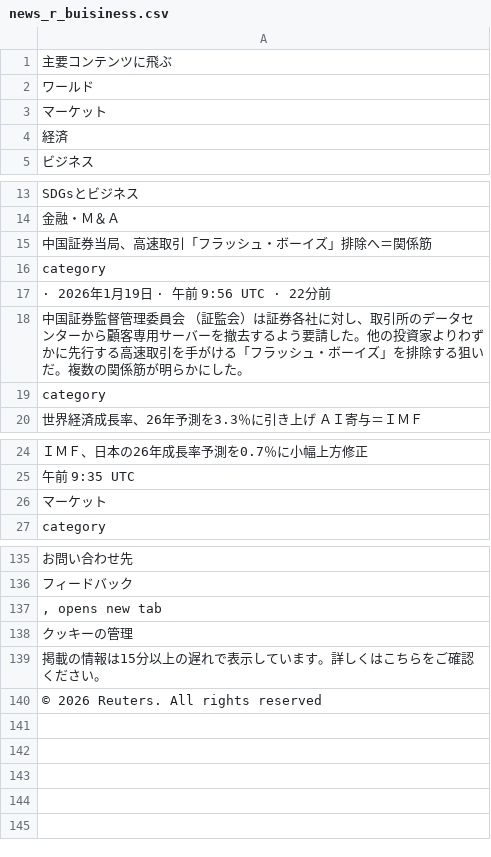
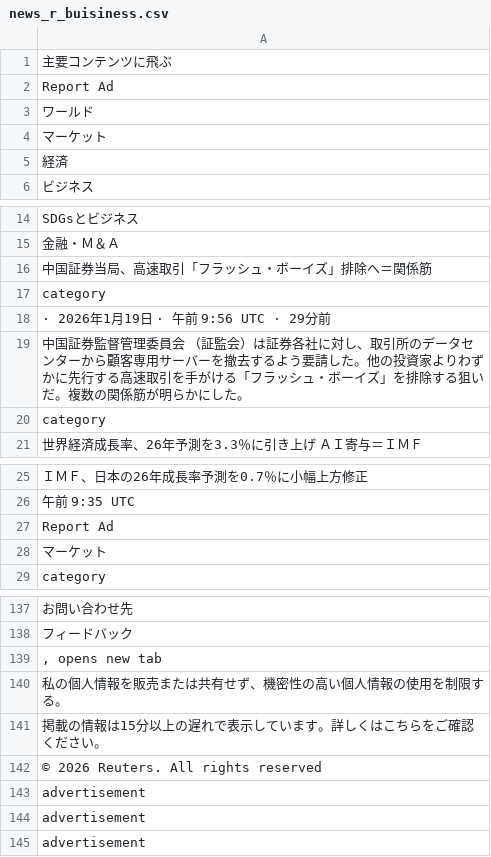
Before and after one commit to keroppa88/news, a CSV file: news_r_buisiness.csv, drawn as a sheet; only a part is shown, gaps mark what is left out.

```diff
--- a/news_r_buisiness.csv
+++ b/news_r_buisiness.csv
@@ -1,2 +1,3 @@
 "主要コンテンツに飛ぶ"
+"Report Ad"
 "ワールド"
@@ -16,3 +17,3 @@
 "category"
-"· 2026年1月19日 · 午前 9:56 UTC · 22分前"
+"· 2026年1月19日 · 午前 9:56 UTC · 29分前"
 "中国証券監督管理委員会 （証監会）は証券各社に対し、取引所のデータセンターから顧客専用サーバーを撤去するよう要請した。他の投資家よりわずかに先行する高速取引を手がける「フラッシュ・ボーイズ」を排除する狙いだ。複数の関係筋が明らかにした。"
@@ -25,2 +26,3 @@
 "午前 9:35 UTC"
+"Report Ad"
 "マーケット"
@@ -137,4 +139,7 @@
 ", opens new tab"
-"クッキーの管理"
+"私の個人情報を販売または共有せず、機密性の高い個人情報の使用を制限する。"
 "掲載の情報は15分以上の遅れで表示しています。詳しくはこちらをご確認ください。"
 "© 2026 Reuters. All rights reserved"
+"advertisement"
+"advertisement"
+"advertisement"
```
Also changed, not shown: news.csv, news_r_keizai.csv, 9 other files.
